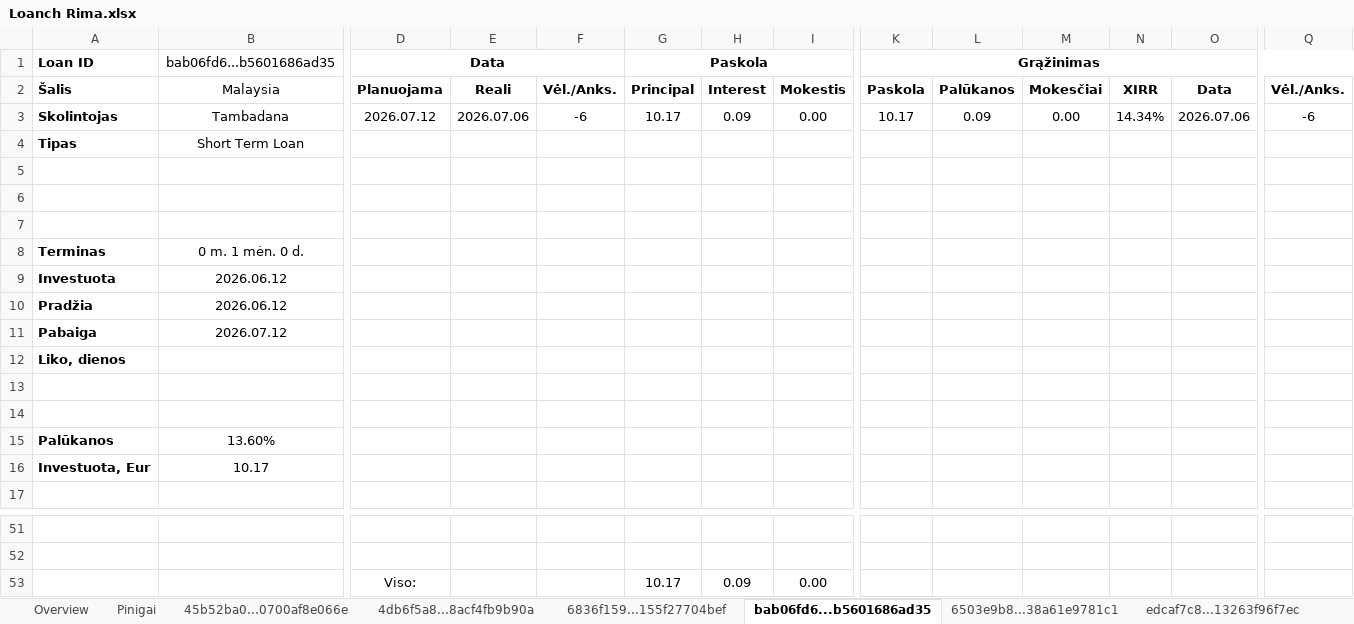
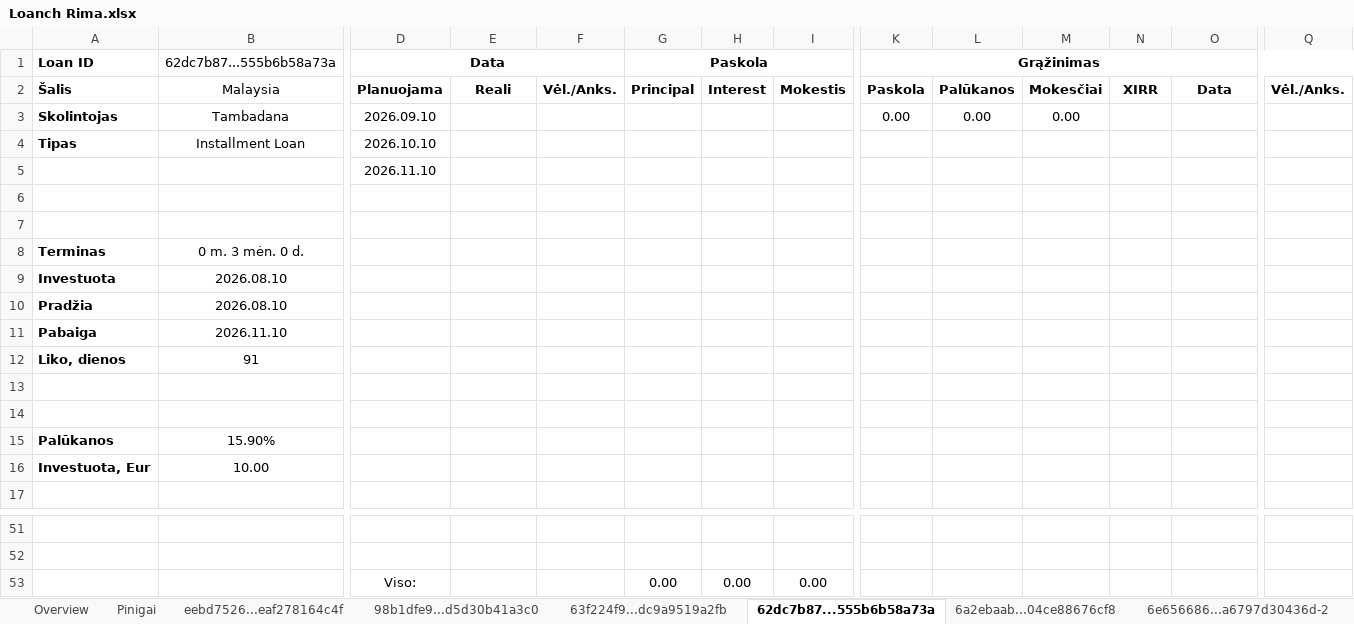
Before and after one commit to EvaldasCeilytkas/portfolio-dashboard, an Excel workbook: excel/Loanch Rima.xlsx, sheet 62dc7b87...555b6b58a73a, drawn as a sheet; only a part is shown, gaps mark what is left out; values as stored, in another font and other column widths than the file's, no borders; charts and pictures and conditional formats not drawn; removed rows and columns are numbered as before the commit, all else as after; rows hold the shown columns only; the diff names each change by its address in the sheet, - before the commit and + after, or states it on an @@ line.

```diff
--- a/excel/Loanch Rima.xlsx (sheet 62dc7b87...555b6b58a73a)
+++ b/excel/Loanch Rima.xlsx (sheet 62dc7b87...555b6b58a73a)
-sheet tab: 45b52ba0...0700af8e066e
+sheet tab: eebd7526...eaf278164c4f
-sheet tab: 4db6f5a8...8acf4fb9b90a
+sheet tab: 98b1dfe9...d5d30b41a3c0
-sheet tab: 6836f159...155f27704bef
+sheet tab: 63f224f9...dc9a9519a2fb
-sheet tab: bab06fd6...b5601686ad35
+sheet tab: 62dc7b87...555b6b58a73a
-sheet tab: 6503e9b8...38a61e9781c1
+sheet tab: 6a2ebaab...04ce88676cf8
-sheet tab: edcaf7c8...13263f96f7ec
+sheet tab: 6e656686...a6797d30436d-2
-B1: bab06fd6...b5601686ad35
+B1: 62dc7b87...555b6b58a73a
-row 3: Skolintojas | Tambadana | 2026.07.12 | 2026.07.06 | -6 | 10.17 | 0.09 | 0.00 | 10.17 | 0.09 | 0.00 | 14.34% | 2026.07.06 | -6
-row 4: Tipas | Short Term Loan
+row 3: Skolintojas | Tambadana | 2026.09.10 |  |  |  |  |  | 0.00 | 0.00 | 0.00
+row 4: Tipas | Installment Loan | 2026.10.10
+row 5:  |  | 2026.11.10
-row 7: (empty)
-B8 (62dc7b87...555b6b58a73a): 0 m. 1 mėn. 0 d.
+B8 (62dc7b87...555b6b58a73a): 0 m. 3 mėn. 0 d.
-B9:B10 (62dc7b87...555b6b58a73a): 2026.06.12
+B9:B10 (62dc7b87...555b6b58a73a): 2026.08.10
-B11 (62dc7b87...555b6b58a73a): 2026.07.12
+B11 (62dc7b87...555b6b58a73a): 2026.11.10
-B12 (62dc7b87...555b6b58a73a): (empty)
+B12 (62dc7b87...555b6b58a73a): 91
-B15 (62dc7b87...555b6b58a73a): 13.60%
+B15 (62dc7b87...555b6b58a73a): 15.90%
-B16 (62dc7b87...555b6b58a73a): 10.17
+B16 (62dc7b87...555b6b58a73a): 10.00
-G53 (Paskola): 10.17
+G53 (Paskola): 0.00
-H53: 0.09
+H53: 0.00
```
Also changed, not shown: sheet Overview, sheet c78fc544...c7b919f73c9d, sheet 98b1dfe9...d5d30b41a3c0, sheet 6a2ebaab...04ce88676cf8, sheet 6e656686...a6797d30436d-2, sheet 6e656686...a6797d30436d-1, 4 more sheets, other sheet tabs, formulas that keep their value, 45 other files.
